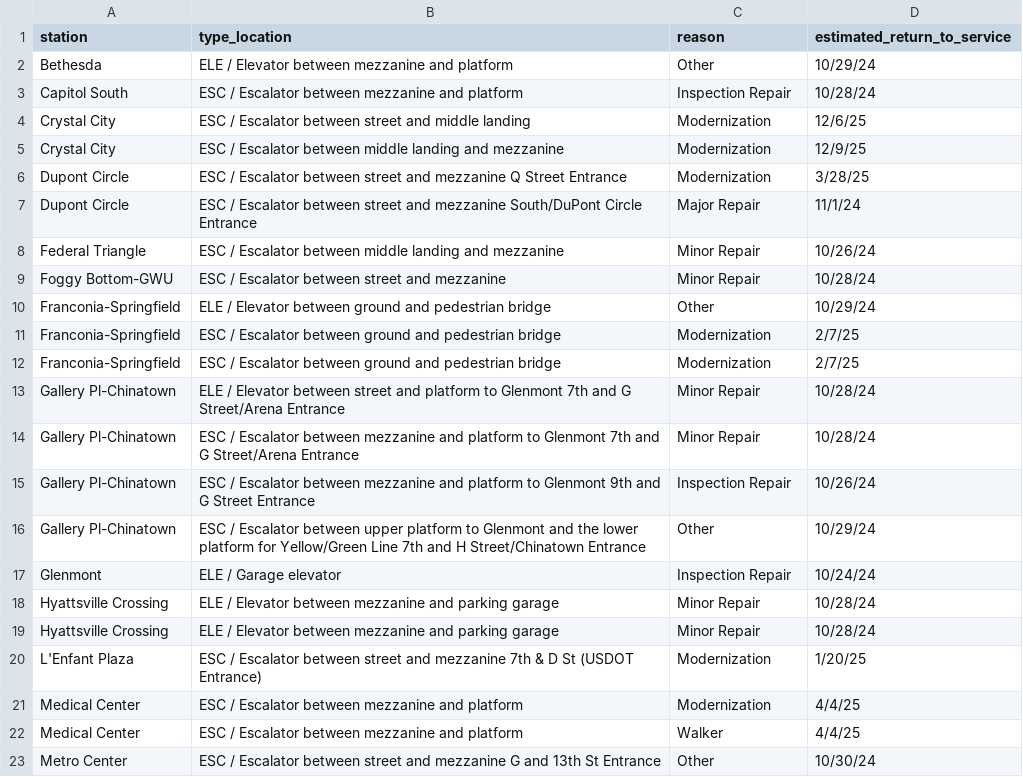
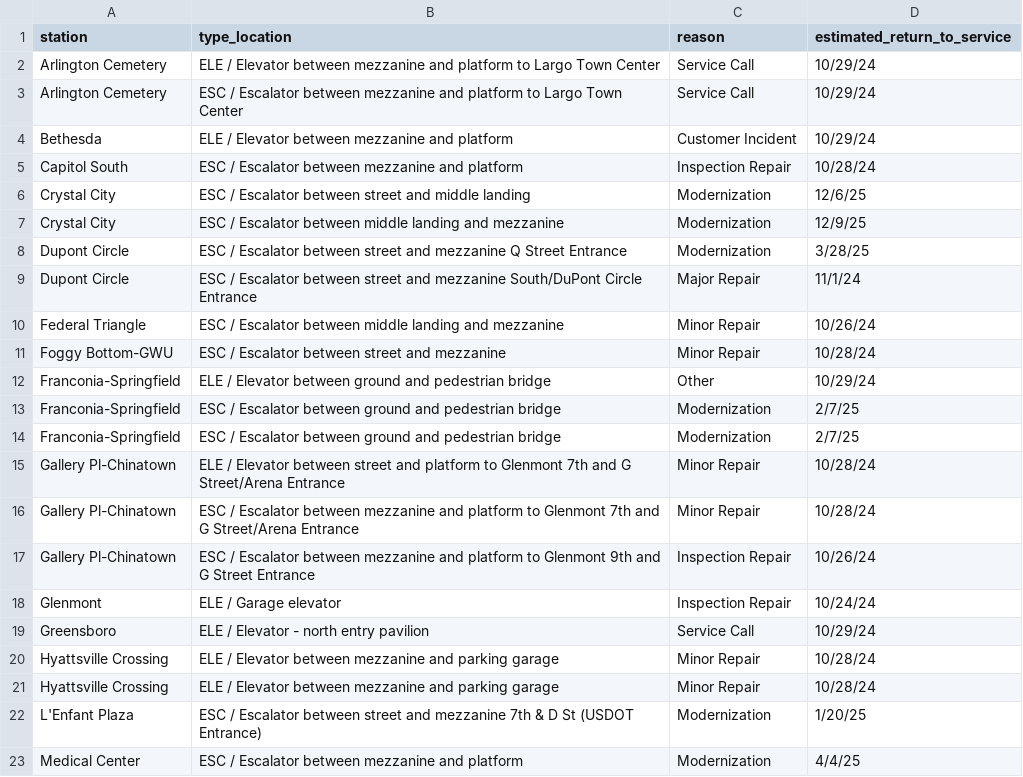
Before and after one commit to erxclau/wmata-elevators-escalators, a CSV file: outages.csv, drawn as a sheet; only a part is shown; the shorter side is filled out with more unchanged rows.

```diff
--- a/outages.csv
+++ b/outages.csv
@@ -1,3 +1,5 @@
 station,type_location,reason,estimated_return_to_service
-Bethesda,ELE / Elevator between mezzanine and platform,Other,10/29/24
+Arlington Cemetery,ELE / Elevator between mezzanine and platform to Largo Town Center,Service Call,10/29/24
+Arlington Cemetery,ESC / Escalator between mezzanine and platform to Largo Town Center,Service Call,10/29/24
+Bethesda,ELE / Elevator between mezzanine and platform,Customer Incident,10/29/24
 Capitol South,ESC / Escalator between mezzanine and platform,Inspection Repair,10/28/24
@@ -15,4 +17,4 @@ Gallery Pl-Chinatown,ESC / Escalator between mezzanine and platform to Glenmont
 Gallery Pl-Chinatown,ESC / Escalator between mezzanine and platform to Glenmont 9th and G Street Entrance,Inspection Repair,10/26/24
-Gallery Pl-Chinatown,ESC / Escalator between upper platform to Glenmont and the lower platform for Yellow/Green Line 7th and H Street/Chinatown Entrance,Other,10/29/24
 Glenmont,ELE / Garage elevator,Inspection Repair,10/24/24
+Greensboro,ELE / Elevator - north entry pavilion,Service Call,10/29/24
 Hyattsville Crossing,ELE / Elevator between mezzanine and parking garage,Minor Repair,10/28/24
```
